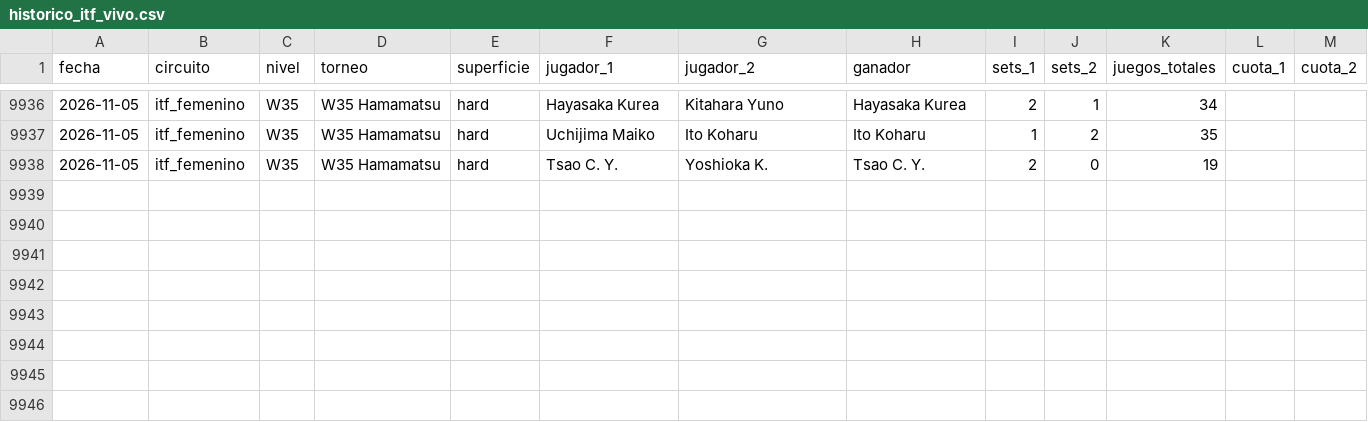
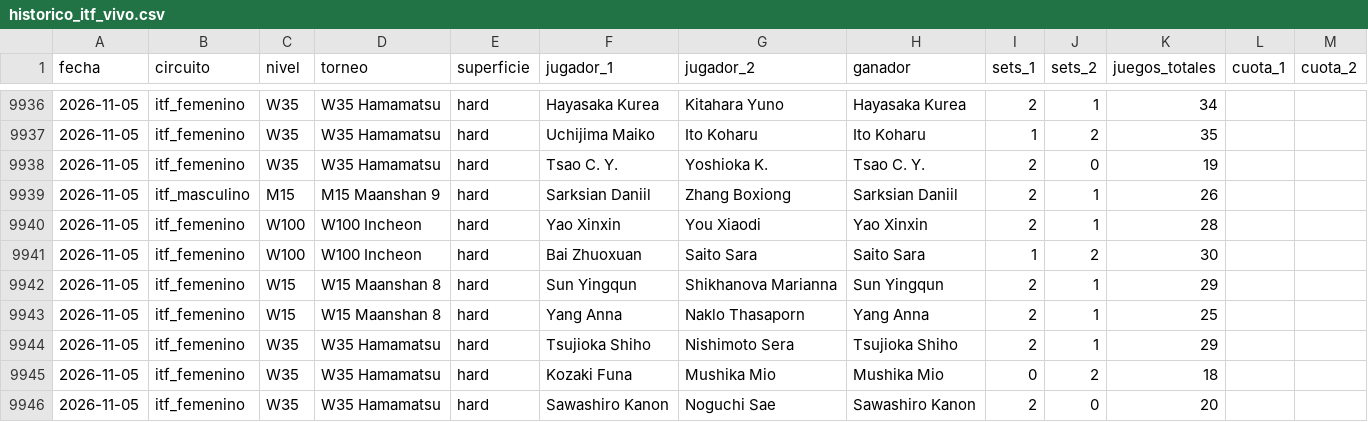
Before and after one commit to HectorMontiel/sharpicks, a CSV file: historico_itf_vivo.csv, drawn as a sheet; only a part is shown, gaps mark what is left out.

```diff
--- a/historico_itf_vivo.csv
+++ b/historico_itf_vivo.csv
@@ -9938 +9938,9 @@ fecha,circuito,nivel,torneo,superficie,jugador_1,jugador_2,ganador,sets_1,sets_2
 2026-11-05,itf_femenino,W35,W35 Hamamatsu,hard,Tsao C. Y.,Yoshioka K.,Tsao C. Y.,2,0,19,,
+2026-11-05,itf_masculino,M15,M15 Maanshan 9,hard,Sarksian Daniil,Zhang Boxiong,Sarksian Daniil,2,1,26,,
+2026-11-05,itf_femenino,W100,W100 Incheon,hard,Yao Xinxin,You Xiaodi,Yao Xinxin,2,1,28,,
+2026-11-05,itf_femenino,W100,W100 Incheon,hard,Bai Zhuoxuan,Saito Sara,Saito Sara,1,2,30,,
+2026-11-05,itf_femenino,W15,W15 Maanshan 8,hard,Sun Yingqun,Shikhanova Marianna,Sun Yingqun,2,1,29,,
+2026-11-05,itf_femenino,W15,W15 Maanshan 8,hard,Yang Anna,Naklo Thasaporn,Yang Anna,2,1,25,,
+2026-11-05,itf_femenino,W35,W35 Hamamatsu,hard,Tsujioka Shiho,Nishimoto Sera,Tsujioka Shiho,2,1,29,,
+2026-11-05,itf_femenino,W35,W35 Hamamatsu,hard,Kozaki Funa,Mushika Mio,Mushika Mio,0,2,18,,
+2026-11-05,itf_femenino,W35,W35 Hamamatsu,hard,Sawashiro Kanon,Noguchi Sae,Sawashiro Kanon,2,0,20,,
```
Also changed, not shown: analisis_seguimiento.csv, senal_bajas.csv, 19 other files.
